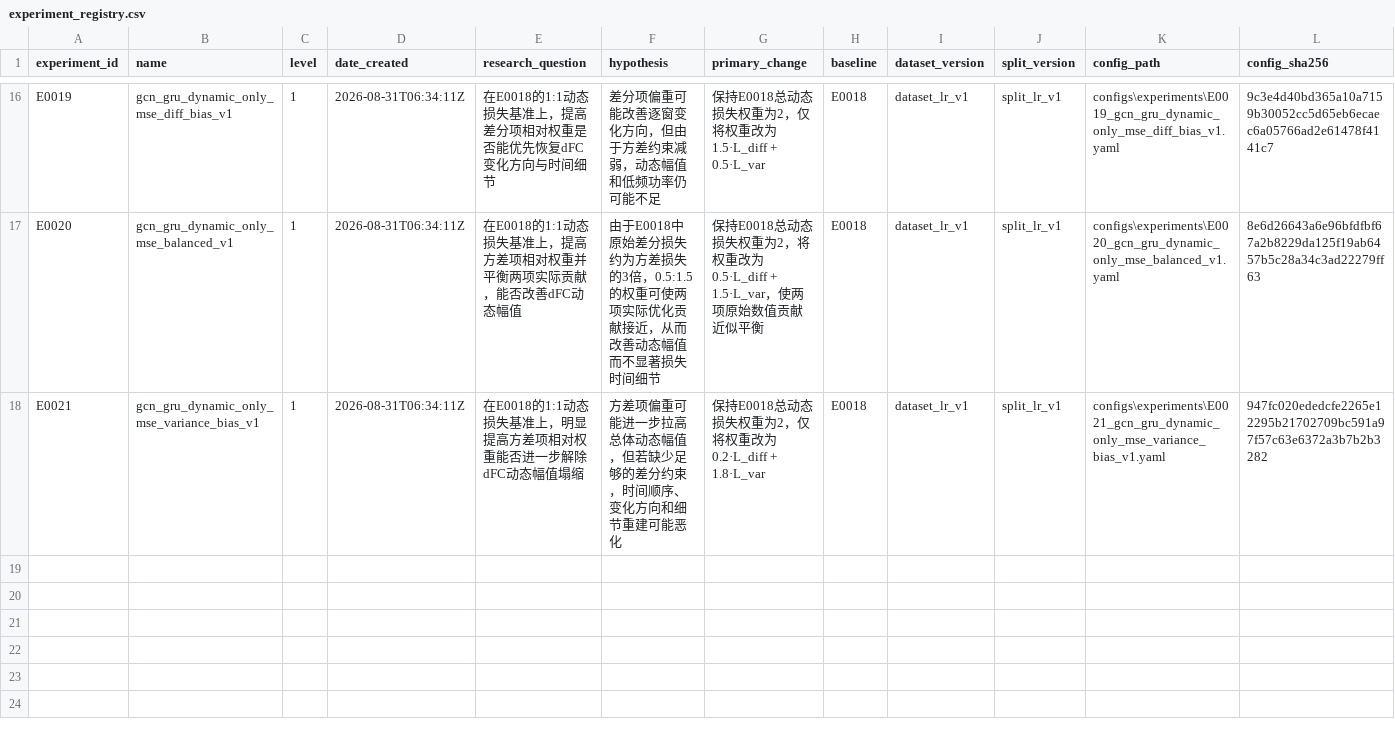
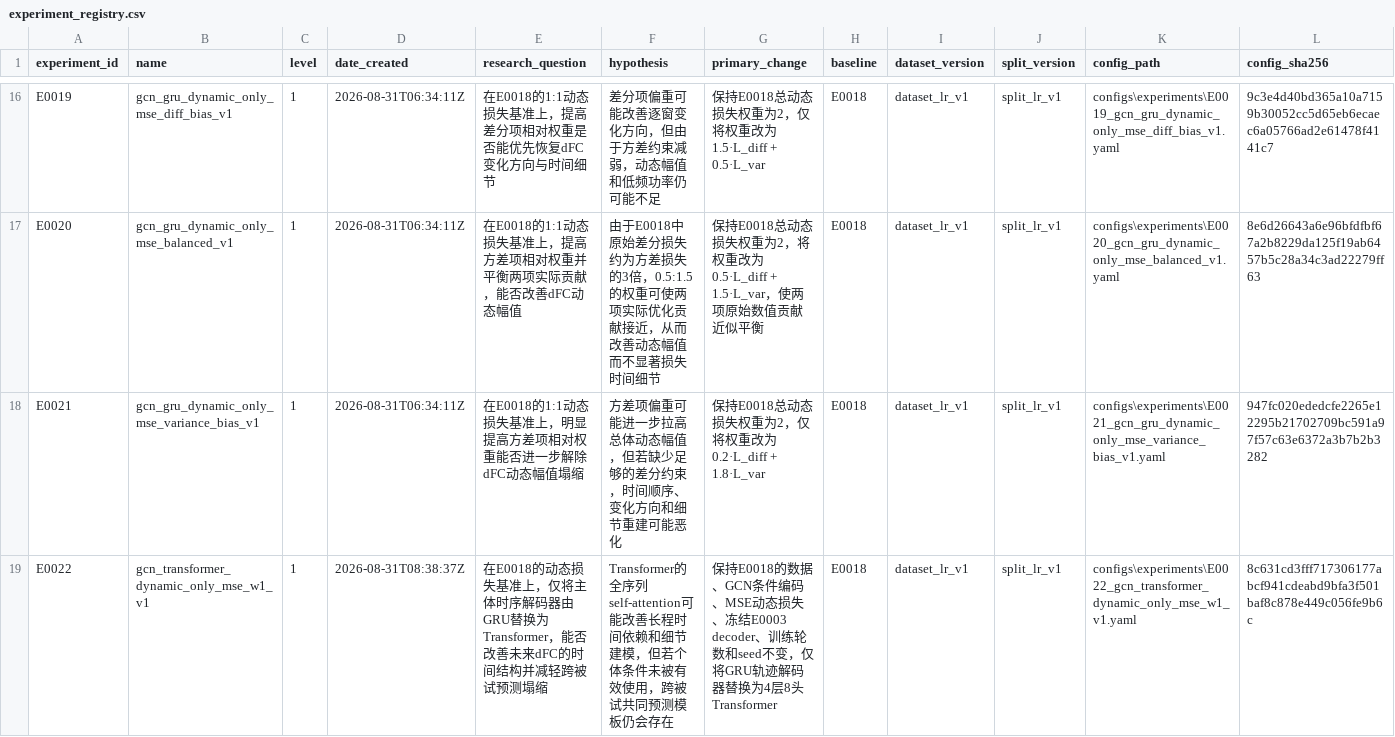
Before and after one commit to Face233/SC2dFC, a CSV file: reports/experiment_registry.csv, drawn as a sheet; only a part is shown, gaps mark what is left out; rows hold the shown columns only; the diff names each change by its address in the sheet, - before the commit and + after, or states it on an @@ line.

Commit message:
exp(E0022): register transformer dynamic baseline

```diff
--- a/reports/experiment_registry.csv
+++ b/reports/experiment_registry.csv
+row 19: E0022 | gcn_transformer_dynamic_only_mse_w1_v1 | 1 | 2026-08-31T08:38:37Z | 在E0018的动态损失基准上，仅将主体时序解码器由GRU替换为Transformer，能否改善未来dFC的时间结构并减轻跨被试预测塌缩 | Transformer的全序列self-attention可能改善长程时间依赖和细节建模，但若个体条件未被有效使用，跨被试共同预测模板仍会存在 | 保持E0018的数据、GCN条件编码、MSE动态损失、冻结E0003 decoder、训练轮数和seed不变，仅将GRU轨迹解码器替换为4层8头Transformer | E0018 | dataset_lr_v1 | split_lr_v1 | configs\experiments\E0022_gcn_transformer_dynamic_only_mse_w1_v1.yaml | 8c631cd3fff717306177abcf941cdeabd9bfa3f501baf8c878e449c056fe9b6c
```
Also changed, not shown: 1 other file.
